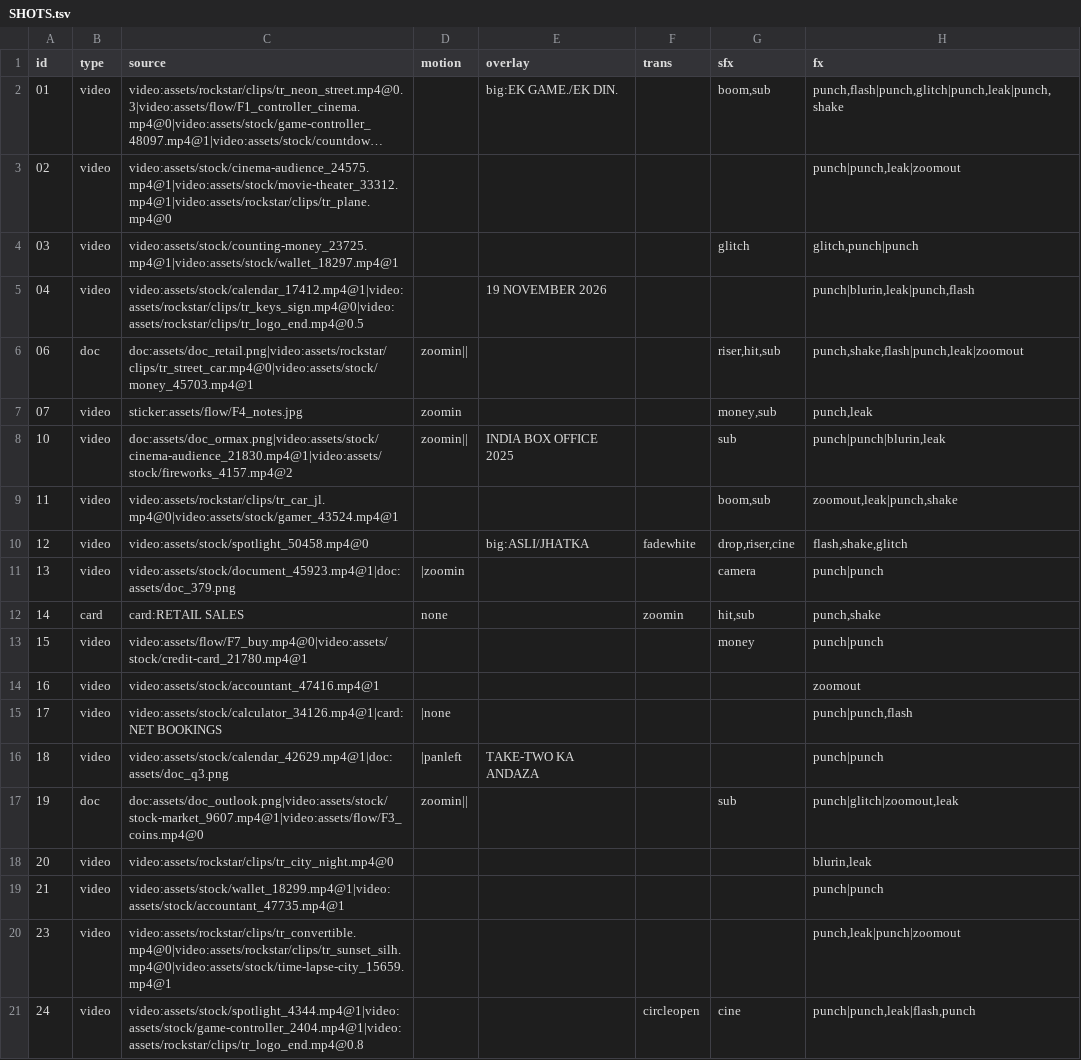
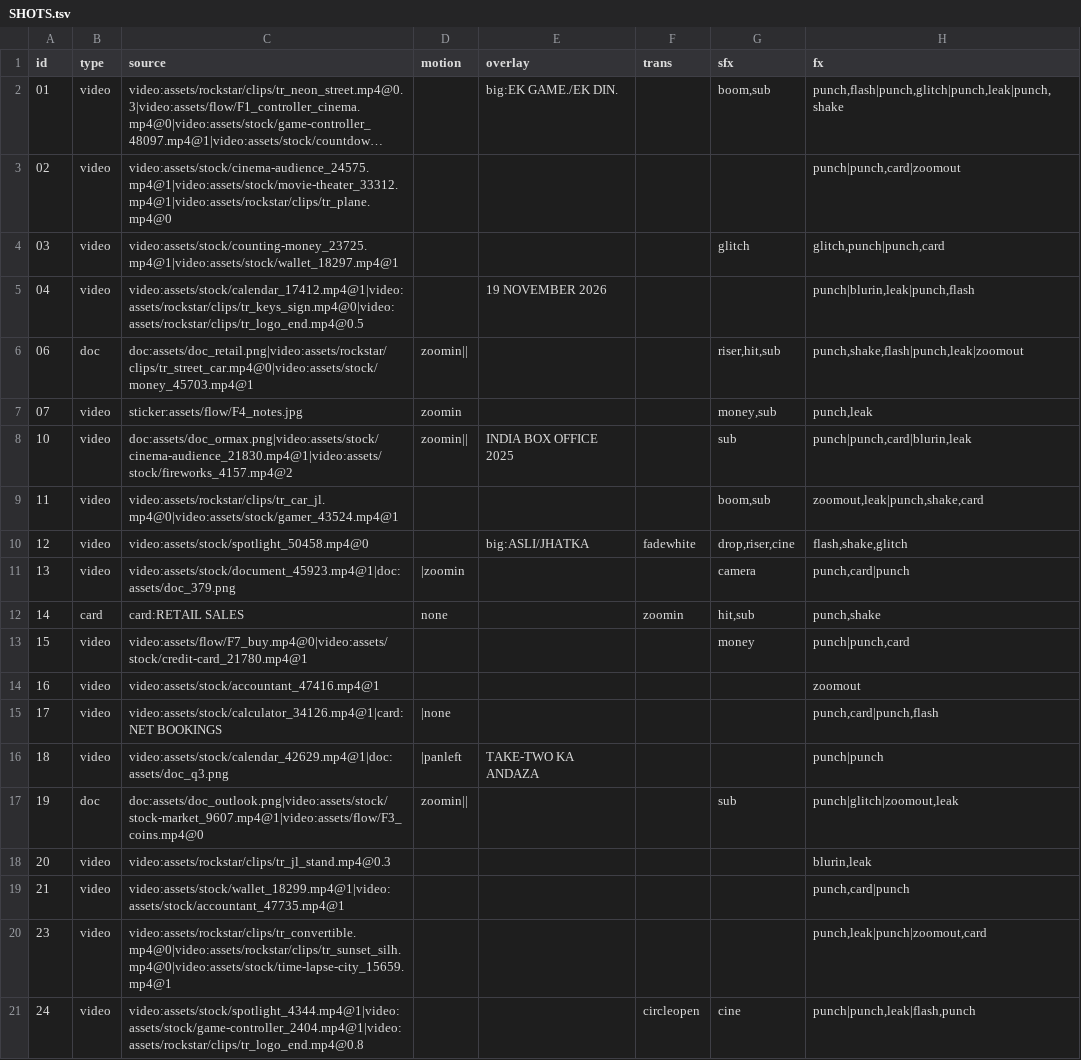
Before and after one commit to kamalpreet5674/Record-office, a TSV file: videos/2026-11-23-gta6-day-one-record/SHOTS.tsv, drawn as a sheet; long unchanged cells end in …; the diff names each change by its address in the sheet, - before the commit and + after, or states it on an @@ line.

```diff
--- a/videos/2026-11-23-gta6-day-one-record/SHOTS.tsv
+++ b/videos/2026-11-23-gta6-day-one-record/SHOTS.tsv
-H3 (fx): punch|punch,leak|zoomout
+H3 (fx): punch|punch,card|zoomout
-H4 (fx): glitch,punch|punch
+H4 (fx): glitch,punch|punch,card
-H8 (fx): punch|punch|blurin,leak
+H8 (fx): punch|punch,card|blurin,leak
-H9 (fx): zoomout,leak|punch,shake
+H9 (fx): zoomout,leak|punch,shake,card
-H11 (fx): punch|punch
+H11 (fx): punch,card|punch
-H13 (fx): punch|punch
+H13 (fx): punch|punch,card
-H15 (fx): punch|punch,flash
+H15 (fx): punch,card|punch,flash
-C18 (source): video:assets/rockstar/clips/tr_city_night.mp4@0
+C18 (source): video:assets/rockstar/clips/tr_jl_stand.mp4@0.3
-H19 (fx): punch|punch
+H19 (fx): punch,card|punch
-H20 (fx): punch,leak|punch|zoomout
+H20 (fx): punch,leak|punch|zoomout,card
```
Also changed, not shown: data/feedback_log.csv, 3 other files.
